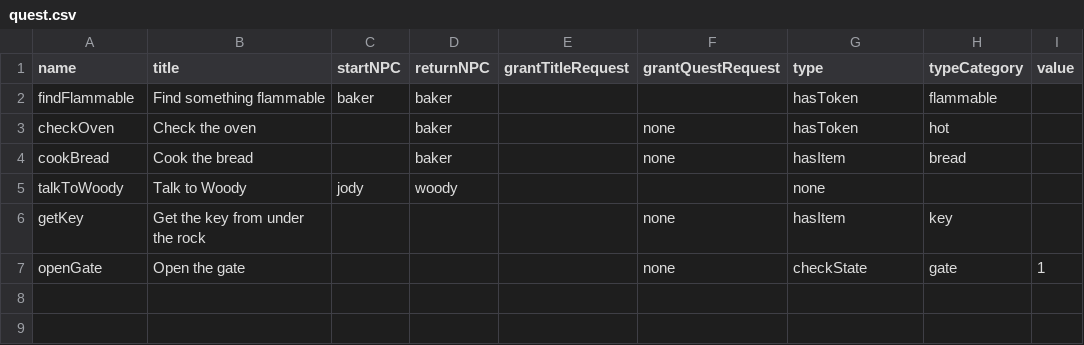
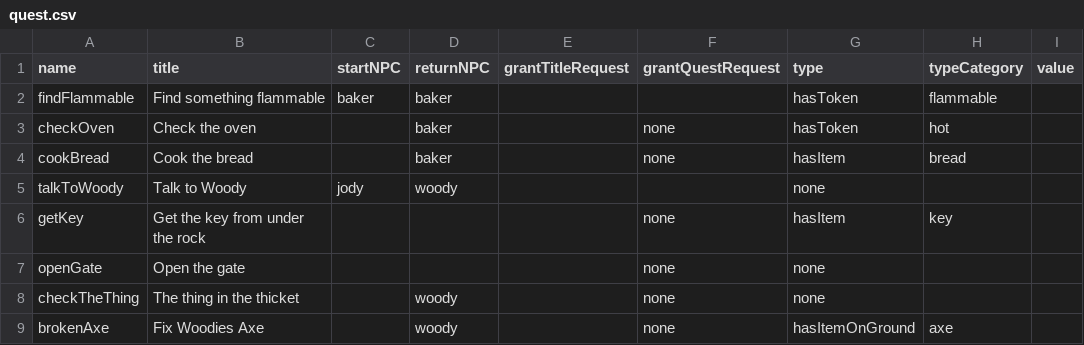
Before and after one commit to shshwdr/avalonCode, a CSV file: Assets/Resources/csv/quest.csv, drawn as a sheet.

Commit message:
add new token item and logic

```diff
--- a/Assets/Resources/csv/quest.csv
+++ b/Assets/Resources/csv/quest.csv
@@ -6,2 +6,4 @@ talkToWoody,Talk to Woody,jody,woody,,,none,,
 getKey,Get the key from under the rock,,,,none,hasItem,key,
-openGate,Open the gate,,,,none,checkState,gate,1
+openGate,Open the gate,,,,none,none,,
+checkTheThing,The thing in the thicket,,woody,,none,none,,
+brokenAxe,Fix Woodies Axe,,woody,,none,hasItemOnGround,axe,
```
Also changed, not shown: 30 other files.
